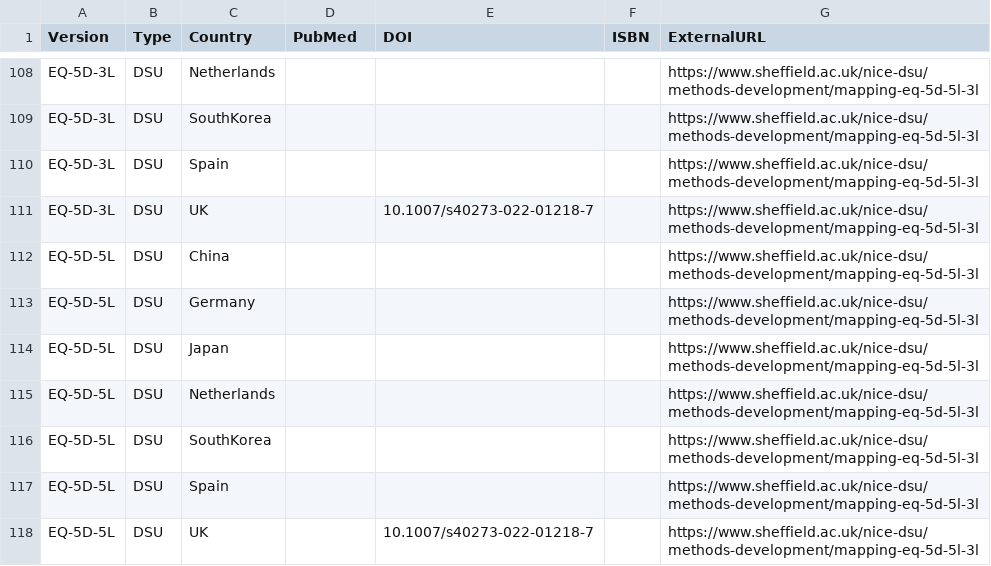
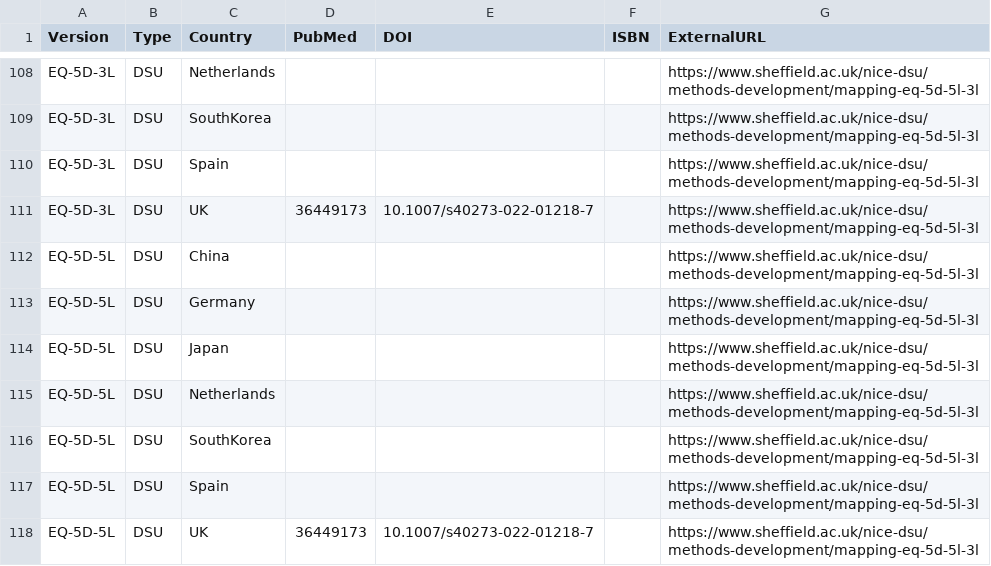
Before and after one commit to fragla/eq5d, a CSV file: data-raw/references.csv, drawn as a sheet; only a part is shown, gaps mark what is left out.

Commit message:
PMID added for DSU reference.

```diff
--- a/data-raw/references.csv
+++ b/data-raw/references.csv
@@ -110,3 +110,3 @@ EQ-5D-3L,DSU,SouthKorea,,,,https://www.sheffield.ac.uk/nice-dsu/methods-developm
 EQ-5D-3L,DSU,Spain,,,,https://www.sheffield.ac.uk/nice-dsu/methods-development/mapping-eq-5d-5l-3l
-EQ-5D-3L,DSU,UK,,10.1007/s40273-022-01218-7,,https://www.sheffield.ac.uk/nice-dsu/methods-development/mapping-eq-5d-5l-3l
+EQ-5D-3L,DSU,UK,36449173,10.1007/s40273-022-01218-7,,https://www.sheffield.ac.uk/nice-dsu/methods-development/mapping-eq-5d-5l-3l
 EQ-5D-5L,DSU,China,,,,https://www.sheffield.ac.uk/nice-dsu/methods-development/mapping-eq-5d-5l-3l
@@ -117,2 +117,2 @@ EQ-5D-5L,DSU,SouthKorea,,,,https://www.sheffield.ac.uk/nice-dsu/methods-developm
 EQ-5D-5L,DSU,Spain,,,,https://www.sheffield.ac.uk/nice-dsu/methods-development/mapping-eq-5d-5l-3l
-EQ-5D-5L,DSU,UK,,10.1007/s40273-022-01218-7,,https://www.sheffield.ac.uk/nice-dsu/methods-development/mapping-eq-5d-5l-3l
+EQ-5D-5L,DSU,UK,36449173,10.1007/s40273-022-01218-7,,https://www.sheffield.ac.uk/nice-dsu/methods-development/mapping-eq-5d-5l-3l
```
Also changed, not shown: 1 other file.
